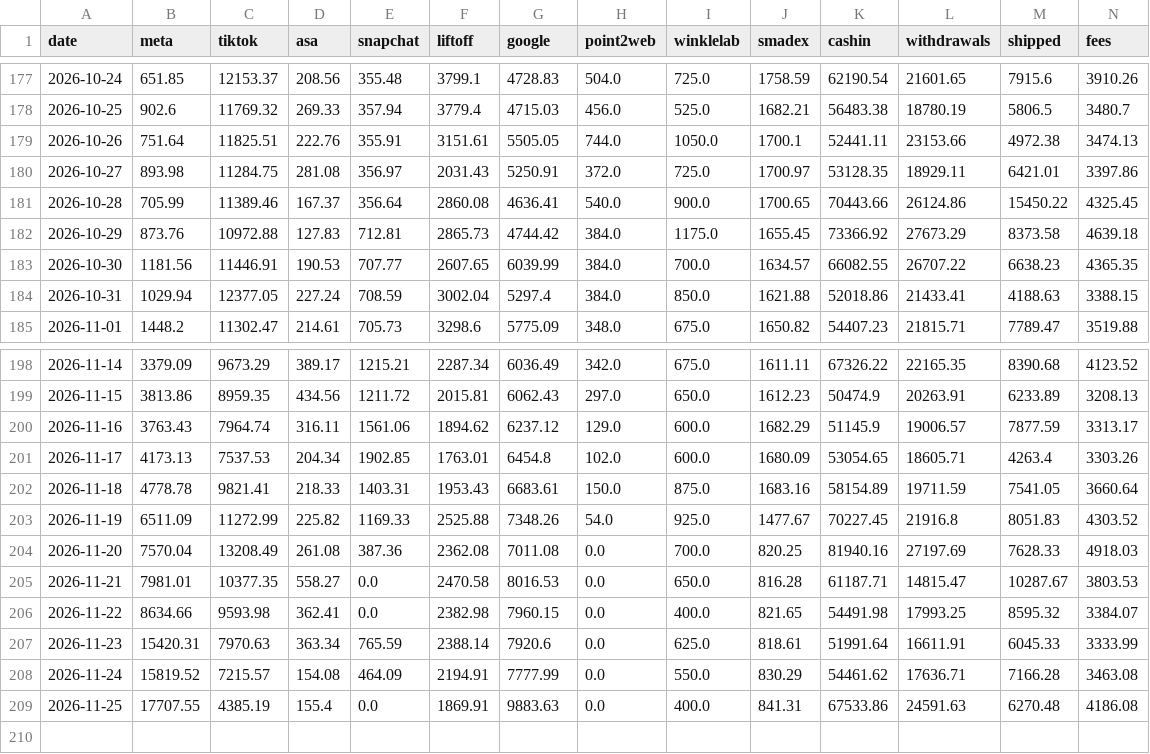
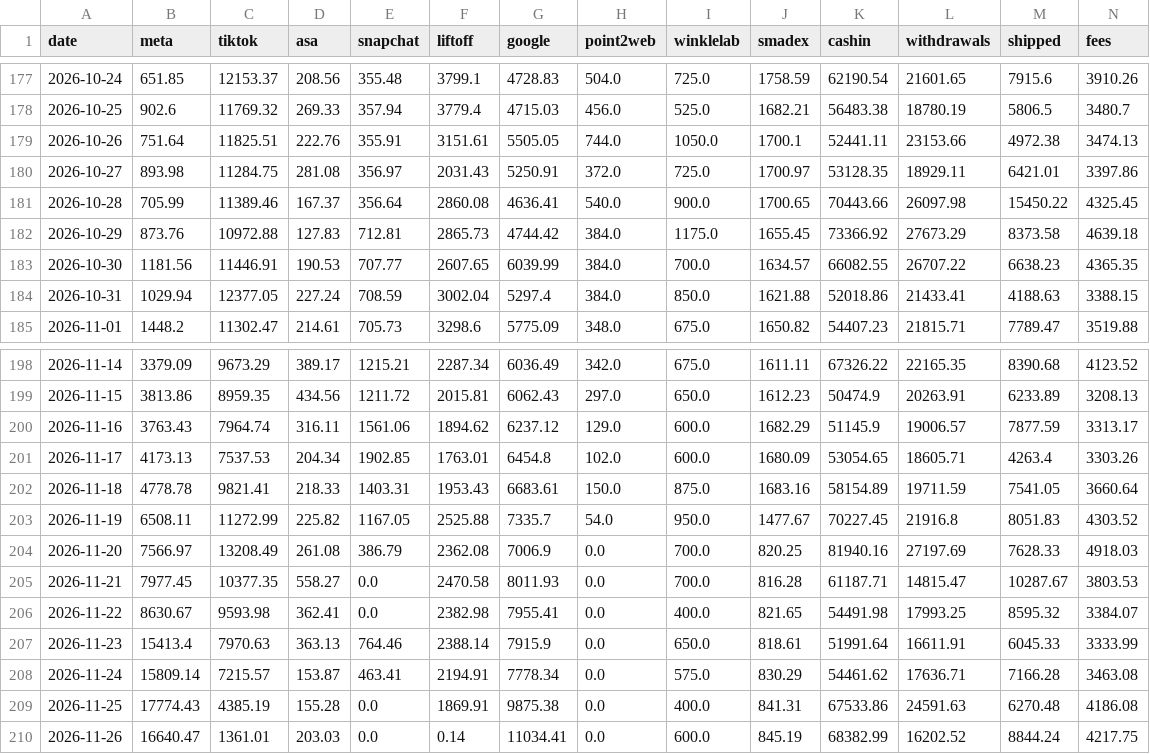
Before and after one commit to jay-slsv/vault-ad-spend-forecaster, a CSV file: spend.csv, drawn as a sheet; only a part is shown, gaps mark what is left out; rows hold the shown columns only; the diff names each change by its address in the sheet, - before the commit and + after, or states it on an @@ line.

Commit message:
Data through 2026-11-26

```diff
--- a/spend.csv
+++ b/spend.csv
-L181 (withdrawals): 26124.86
+L181 (withdrawals): 26097.98
-B203 (meta): 6511.09
+B203 (meta): 6508.11
-E203 (snapchat): 1169.33
+E203 (snapchat): 1167.05
-G203 (google): 7348.26
+G203 (google): 7335.7
-I203 (winklelab): 925.0
+I203 (winklelab): 950.0
-B204 (meta): 7570.04
+B204 (meta): 7566.97
-E204 (snapchat): 387.36
+E204 (snapchat): 386.79
-G204 (google): 7011.08
+G204 (google): 7006.9
-B205 (meta): 7981.01
+B205 (meta): 7977.45
-G205 (google): 8016.53
+G205 (google): 8011.93
-I205 (winklelab): 650.0
+I205 (winklelab): 700.0
-B206 (meta): 8634.66
+B206 (meta): 8630.67
-G206 (google): 7960.15
+G206 (google): 7955.41
-B207 (meta): 15420.31
+B207 (meta): 15413.4
-D207 (asa): 363.34
+D207 (asa): 363.13
-E207 (snapchat): 765.59
+E207 (snapchat): 764.46
-G207 (google): 7920.6
+G207 (google): 7915.9
-I207 (winklelab): 625.0
+I207 (winklelab): 650.0
-B208 (meta): 15819.52
+B208 (meta): 15809.14
-D208 (asa): 154.08
+D208 (asa): 153.87
-E208 (snapchat): 464.09
+E208 (snapchat): 463.41
-G208 (google): 7777.99
+G208 (google): 7778.34
-I208 (winklelab): 550.0
+I208 (winklelab): 575.0
-B209 (meta): 17707.55
+B209 (meta): 17774.43
-D209 (asa): 155.4
+D209 (asa): 155.28
-G209 (google): 9883.63
+G209 (google): 9875.38
+row 210: 2026-11-26 | 16640.47 | 1361.01 | 203.03 | 0.0 | 0.14 | 11034.41 | 0.0 | 600.0 | 845.19 | 68382.99 | 16202.52 | 8844.24 | 4217.75
```
Also changed, not shown: 1 other file.
